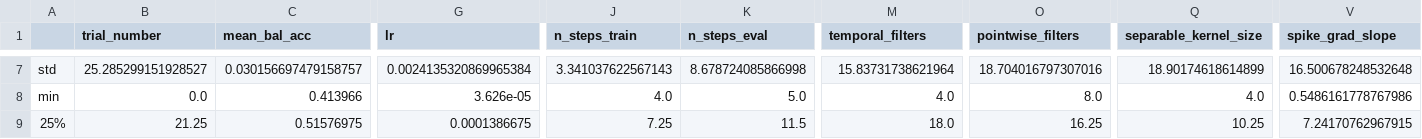
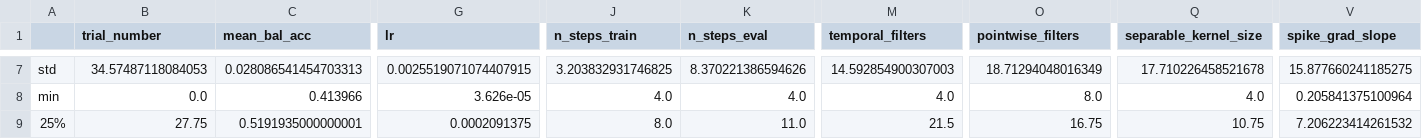
Before and after one commit to thesixtium/spiking-eegnet, a CSV file: results/trial_analysis_output/summary_stats.csv, drawn as a sheet; only a part is shown, gaps mark what is left out; the diff covers the shown part only; the diff names each change by its address in the sheet, - before the commit and + after, or states it on an @@ line.

```diff
--- a/results/trial_analysis_output/summary_stats.csv
+++ b/results/trial_analysis_output/summary_stats.csv
-B7 (trial_number): 25.285299151928527
+B7 (trial_number): 34.57487118084053
-C7 (mean_bal_acc): 0.030156697479158757
+C7 (mean_bal_acc): 0.028086541454703313
-G7 (lr): 0.0024135320869965384
+G7 (lr): 0.0025519071074407915
-J7 (n_steps_train): 3.341037622567143
+J7 (n_steps_train): 3.203832931746825
-K7 (n_steps_eval): 8.678724085866998
+K7 (n_steps_eval): 8.370221386594626
-M7 (temporal_filters): 15.83731738621964
+M7 (temporal_filters): 14.592854900307003
-O7 (pointwise_filters): 18.704016797307016
+O7 (pointwise_filters): 18.71294048016349
-Q7 (separable_kernel_size): 18.90174618614899
+Q7 (separable_kernel_size): 17.710226458521678
-V7 (spike_grad_slope): 16.500678248532648
+V7 (spike_grad_slope): 15.877660241185275
-K8 (n_steps_eval): 5.0
+K8 (n_steps_eval): 4.0
-V8 (spike_grad_slope): 0.5486161778767986
+V8 (spike_grad_slope): 0.205841375100964
-B9 (trial_number): 21.25
+B9 (trial_number): 27.75
-C9 (mean_bal_acc): 0.51576975
+C9 (mean_bal_acc): 0.5191935000000001
-G9 (lr): 0.0001386675
+G9 (lr): 0.0002091375
-J9 (n_steps_train): 7.25
+J9 (n_steps_train): 8.0
-K9 (n_steps_eval): 11.5
+K9 (n_steps_eval): 11.0
-M9 (temporal_filters): 18.0
+M9 (temporal_filters): 21.5
-O9 (pointwise_filters): 16.25
+O9 (pointwise_filters): 16.75
-Q9 (separable_kernel_size): 10.25
+Q9 (separable_kernel_size): 10.75
-V9 (spike_grad_slope): 7.24170762967915
+V9 (spike_grad_slope): 7.206223414261532
```
Also changed, not shown: 1 added row, 1 removed row and 53 edited cells elsewhere in this file, 18 other files.
